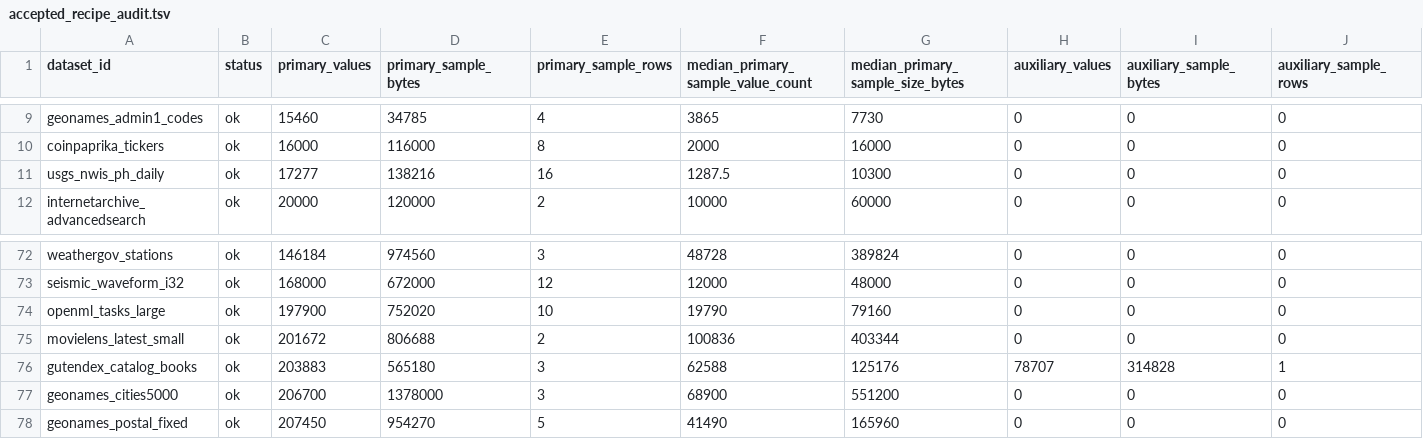
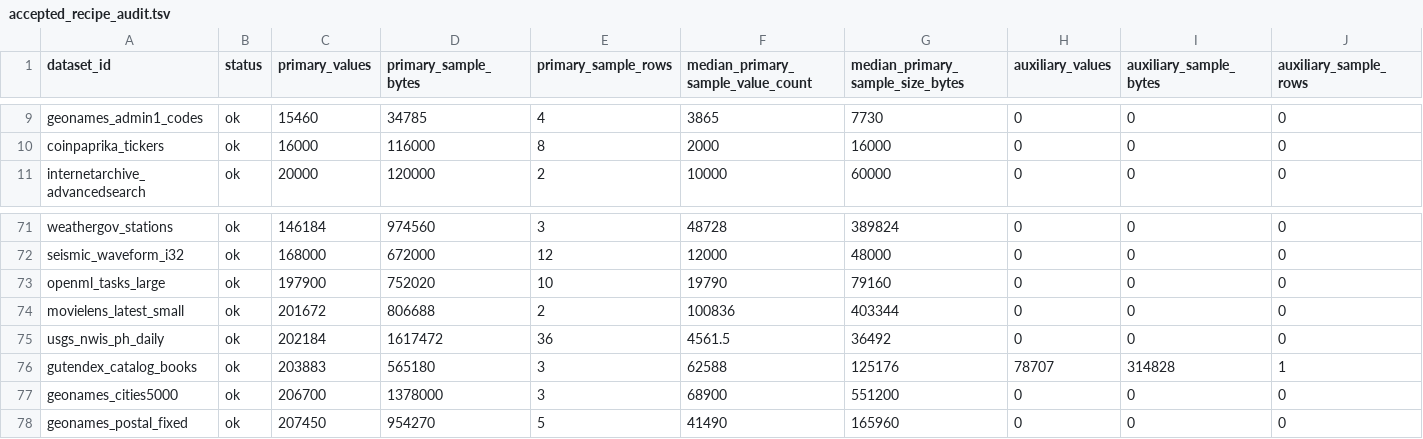
Before and after one commit to Cyan4973/public_datasets_collection, a TSV file: reports/accepted_recipe_audit.tsv, drawn as a sheet; only a part is shown, gaps mark what is left out; removed rows and columns are numbered as before the commit, all else as after; rows hold the shown columns only; the diff names each change by its address in the sheet, - before the commit and + after, or states it on an @@ line.

Commit message:
Expand USGS pH dataset

```diff
--- a/reports/accepted_recipe_audit.tsv
+++ b/reports/accepted_recipe_audit.tsv
-row 11: usgs_nwis_ph_daily | ok | 17277 | 138216 | 16 | 1287.5 | 10300 | 0 | 0 | 0
+row 75: usgs_nwis_ph_daily | ok | 202184 | 1617472 | 36 | 4561.5 | 36492 | 0 | 0 | 0
```
Also changed, not shown: 5 other files.
